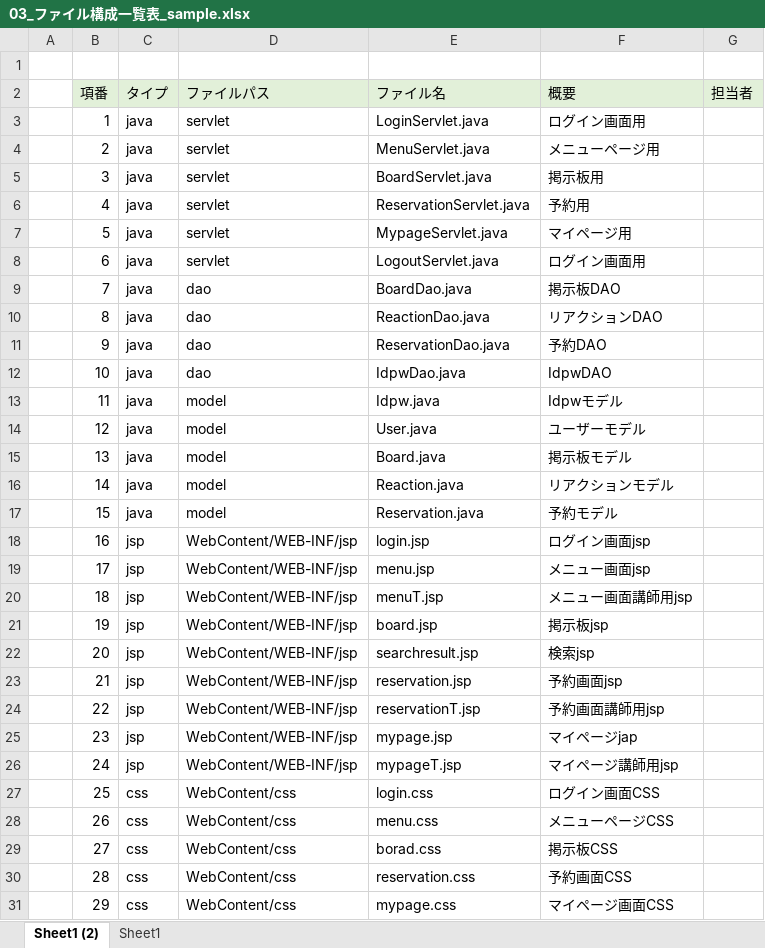
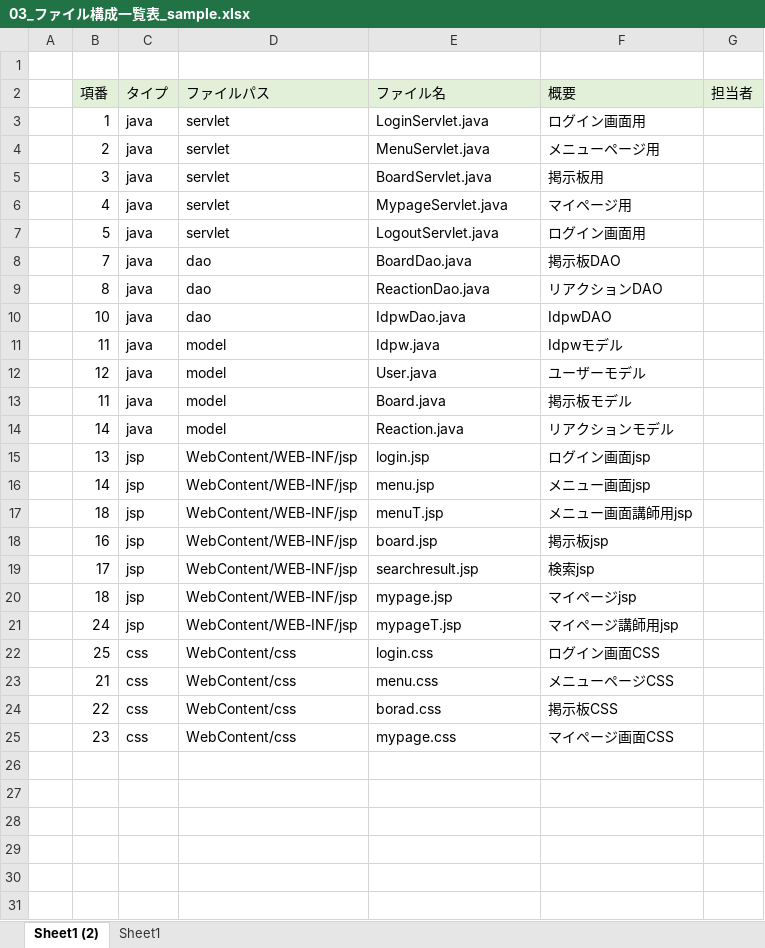
Before and after one commit to DOJO-2021/E-5, an Excel workbook: documents/03_ファイル構成一覧表_sample.xlsx, sheet Sheet1 (2), drawn as a sheet; values as stored, in another font and other column widths than the file's, no borders; removed rows and columns are numbered as before the commit, all else as after; the diff names each change by its address in the sheet, - before the commit and + after, or states it on an @@ line.

Commit message:
最新

```diff
--- a/documents/03_ファイル構成一覧表_sample.xlsx (sheet Sheet1 (2))
+++ b/documents/03_ファイル構成一覧表_sample.xlsx (sheet Sheet1 (2))
-row 6:  | 4 | java | servlet | ReservationServlet.java | 予約用
-B6 (項番): 5
+B6 (項番): 4
-B7 (項番): 6
+B7 (項番): 5
-row 11:  | 9 | java | dao | ReservationDao.java | 予約DAO
-B13 (項番): 13
+B13 (項番): 11
-row 17:  | 15 | java | model | Reservation.java | 予約モデル
-B15 (項番): 16
+B15 (項番): 13
-B16 (項番): 17
+B16 (項番): 14
-B18 (項番): 19
+B18 (項番): 16
-B19 (項番): 20
+B19 (項番): 17
-row 23:  | 21 | jsp | WebContent/WEB-INF/jsp | reservation.jsp | 予約画面jsp
-row 24:  | 22 | jsp | WebContent/WEB-INF/jsp | reservationT.jsp | 予約画面講師用jsp
-B20 (項番): 23
+B20 (項番): 18
-F20 (概要): マイページjap
+F20 (概要): マイページjsp
-B23 (項番): 26
+B23 (項番): 21
-B24 (項番): 27
+B24 (項番): 22
-row 30:  | 28 | css | WebContent/css | reservation.css | 予約画面CSS
-B25 (項番): 29
+B25 (項番): 23
```
